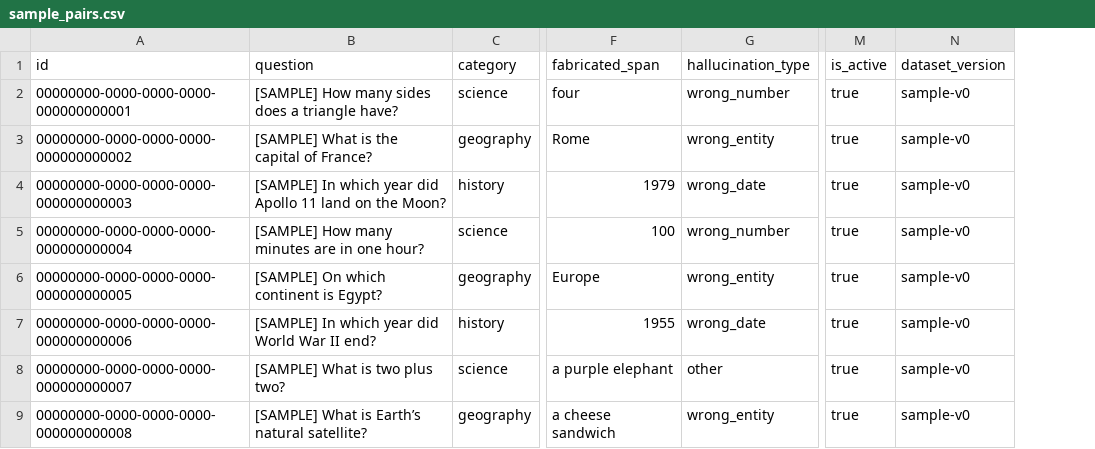
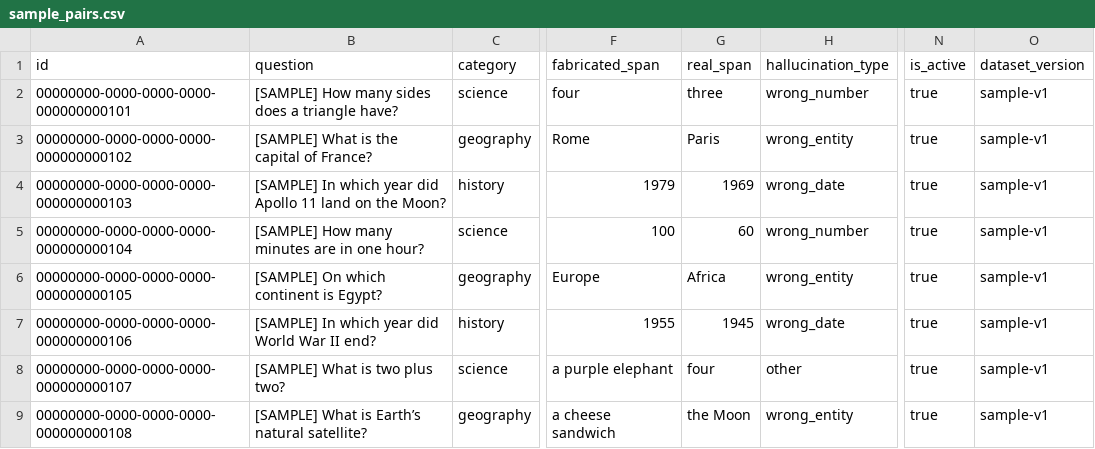
Before and after one commit to shravanibnikam/hallucination-hunter, a CSV file: research/data/sample_pairs.csv, drawn as a sheet; only a part is shown, gaps mark what is left out; addresses are those after the commit; the diff names each change by its address in the sheet, - before the commit and + after, or states it on an @@ line.

Commit message:
feat: store each pair's real span and require a single-span swap

```diff
--- a/research/data/sample_pairs.csv
+++ b/research/data/sample_pairs.csv
+column G (real_span), rows 2-9: three | Paris | 1969 | 60 | Africa | 1945 | four | the Moon
-A2 (id): 00000000-0000-0000-0000-000000000001
+A2 (id): 00000000-0000-0000-0000-000000000101
-O2:O9 (dataset_version): sample-v0
+O2:O9 (dataset_version): sample-v1
-A3 (id): 00000000-0000-0000-0000-000000000002
+A3 (id): 00000000-0000-0000-0000-000000000102
-A4 (id): 00000000-0000-0000-0000-000000000003
+A4 (id): 00000000-0000-0000-0000-000000000103
-A5 (id): 00000000-0000-0000-0000-000000000004
+A5 (id): 00000000-0000-0000-0000-000000000104
-A6 (id): 00000000-0000-0000-0000-000000000005
+A6 (id): 00000000-0000-0000-0000-000000000105
-A7 (id): 00000000-0000-0000-0000-000000000006
+A7 (id): 00000000-0000-0000-0000-000000000106
-A8 (id): 00000000-0000-0000-0000-000000000007
+A8 (id): 00000000-0000-0000-0000-000000000107
-A9 (id): 00000000-0000-0000-0000-000000000008
+A9 (id): 00000000-0000-0000-0000-000000000108
```
Also changed, not shown: 9 other files.
